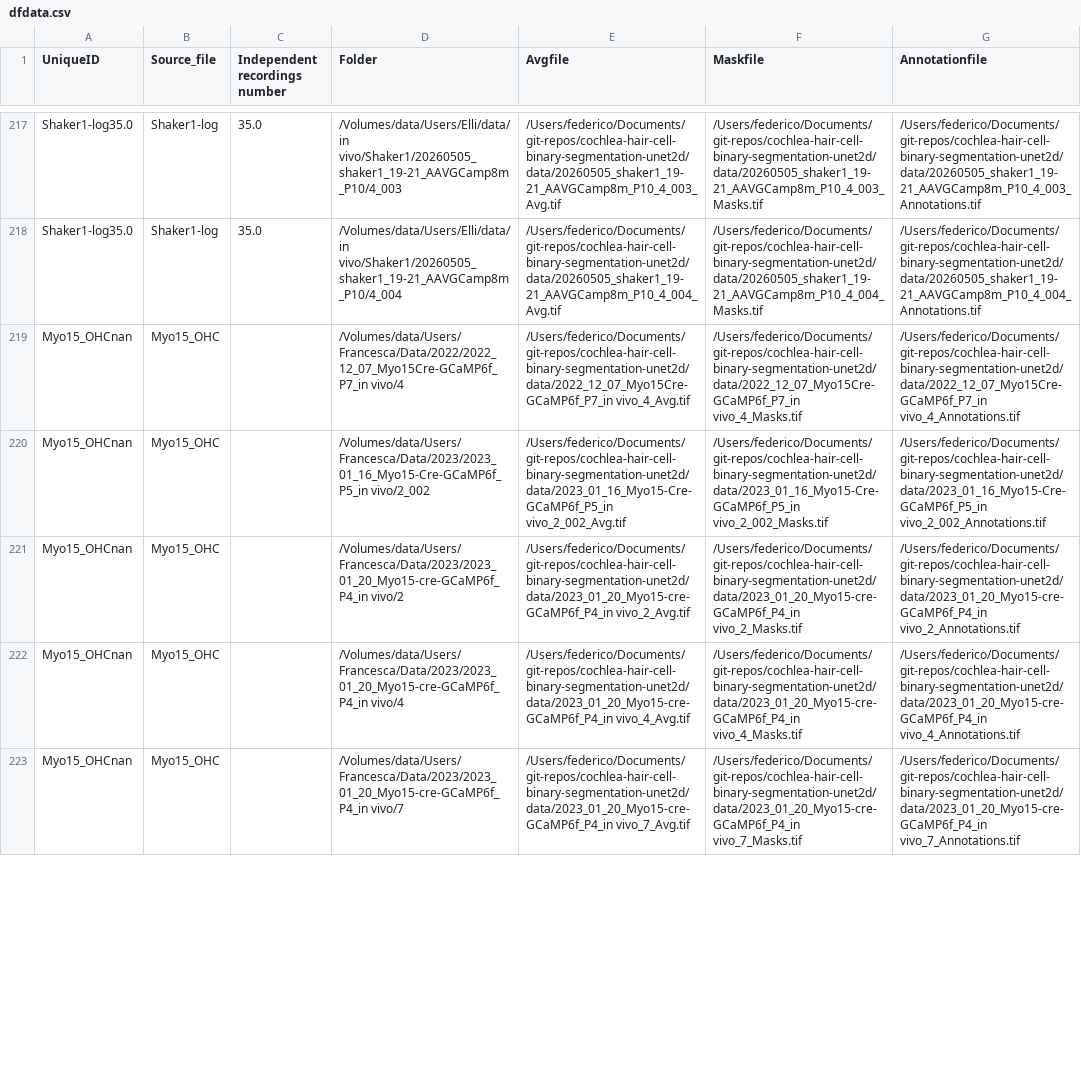
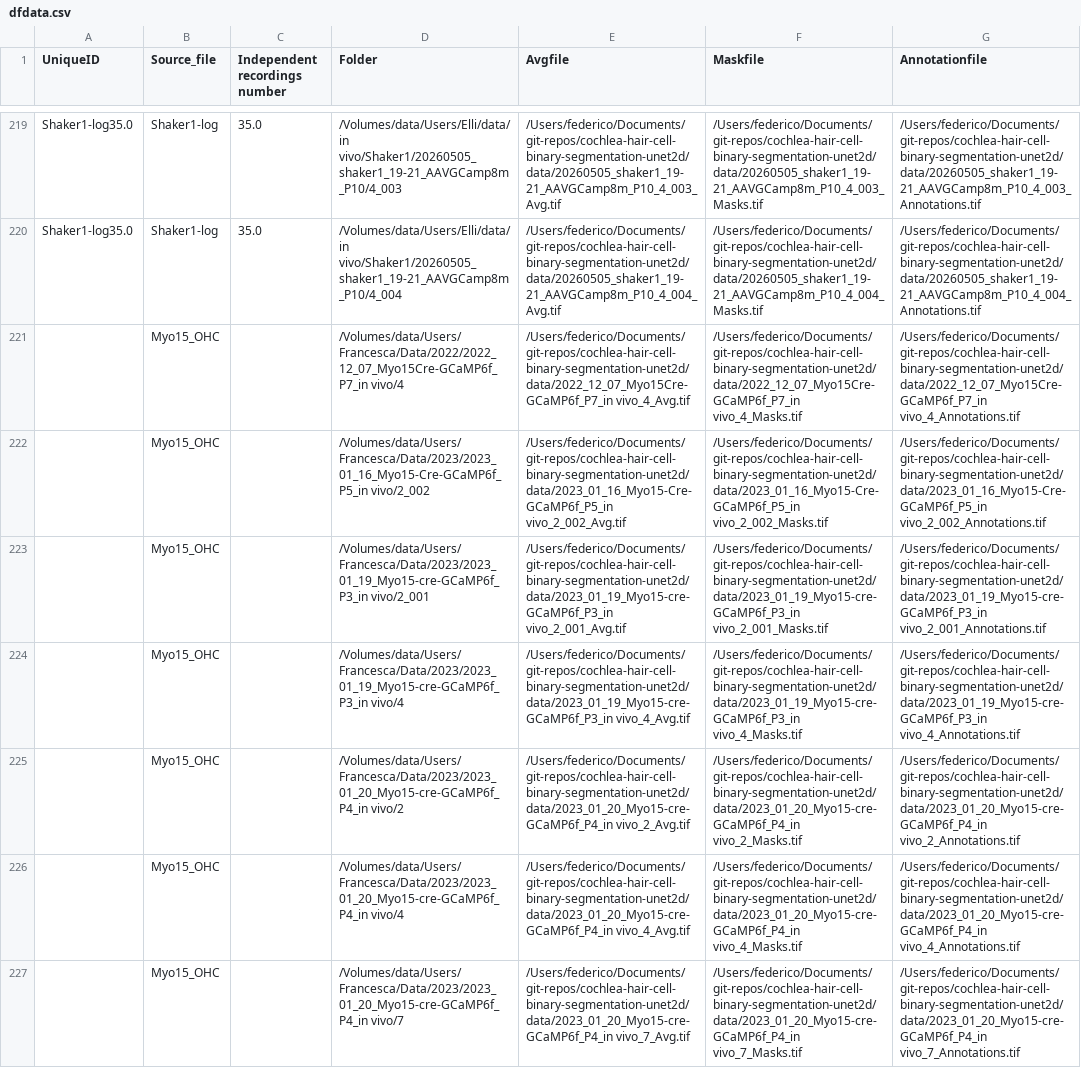
Before and after one commit to fedeceri85/cochlea-hair-cell-binary-segmentation-unet2d, a CSV file: data/dfdata.csv, drawn as a sheet; only a part is shown, gaps mark what is left out; addresses are those after the commit; the diff covers the shown part only; the diff names each change by its address in the sheet, - before the commit and + after, or states it on an @@ line.

```diff
--- a/data/dfdata.csv
+++ b/data/dfdata.csv
-A221:A222 (UniqueID): Myo15_OHCnan
+A221:A222 (UniqueID): (empty)
+row 223:  | Myo15_OHC |  | /Volumes/data/Users/Francesca/Data/2023/2023_01_19_Myo15-cre-GCaMP6f_P3_in vivo/2_001 | /Users/federico/Documents/git-repos/cochlea-hair-cell-binary-segmentation-unet2d/data/2023_01_19_Myo15-cre-GCaMP6f_P3_in vivo_2_001_Avg.tif | /Users/federico/Documents/git-repos/cochlea-hair-cell-binary-segmentation-unet2d/data/2023_01_19_Myo15-cre-GCaMP6f_P3_in vivo_2_001_Masks.tif | /Users/federico/Documents/git-repos/cochlea-hair-cell-binary-segmentation-unet2d/data/2023_01_19_Myo15-cre-GCaMP6f_P3_in vivo_2_001_Annotations.tif
+row 224:  | Myo15_OHC |  | /Volumes/data/Users/Francesca/Data/2023/2023_01_19_Myo15-cre-GCaMP6f_P3_in vivo/4 | /Users/federico/Documents/git-repos/cochlea-hair-cell-binary-segmentation-unet2d/data/2023_01_19_Myo15-cre-GCaMP6f_P3_in vivo_4_Avg.tif | /Users/federico/Documents/git-repos/cochlea-hair-cell-binary-segmentation-unet2d/data/2023_01_19_Myo15-cre-GCaMP6f_P3_in vivo_4_Masks.tif | /Users/federico/Documents/git-repos/cochlea-hair-cell-binary-segmentation-unet2d/data/2023_01_19_Myo15-cre-GCaMP6f_P3_in vivo_4_Annotations.tif
-A225:A227 (UniqueID): Myo15_OHCnan
+A225:A227 (UniqueID): (empty)
```
Also changed, not shown: 4 added rows and 14 edited cells elsewhere in this file, 8 other files.
